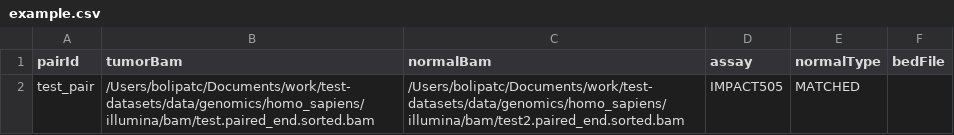
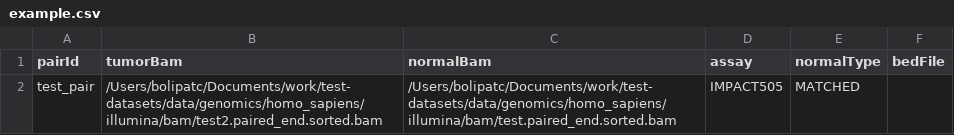
Before and after one commit to mskcc/bravo, a CSV file: example.csv, drawn as a sheet.

```diff
--- a/example.csv
+++ b/example.csv
@@ -1,2 +1,2 @@
 pairId,tumorBam,normalBam,assay,normalType,bedFile
-test_pair,/Users/bolipatc/Documents/work/test-datasets/data/genomics/homo_sapiens/illumina/bam/test.paired_end.sorted.bam,/Users/bolipatc/Documents/work/test-datasets/data/genomics/homo_sapiens/illumina/bam/test2.paired_end.sorted.bam,IMPACT505,MATCHED,
+test_pair,/Users/bolipatc/Documents/work/test-datasets/data/genomics/homo_sapiens/illumina/bam/test2.paired_end.sorted.bam,/Users/bolipatc/Documents/work/test-datasets/data/genomics/homo_sapiens/illumina/bam/test.paired_end.sorted.bam,IMPACT505,MATCHED,
```
Also changed, not shown: 3 other files.
